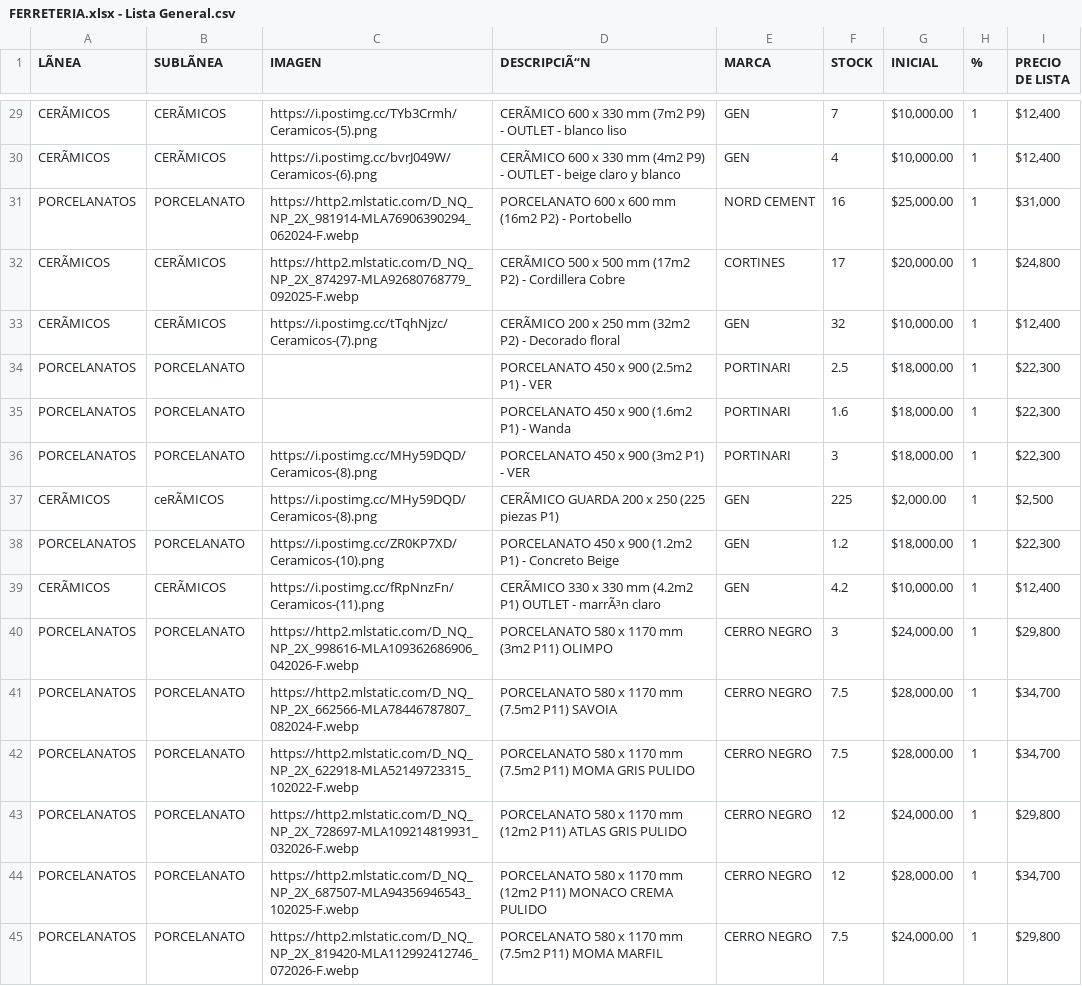
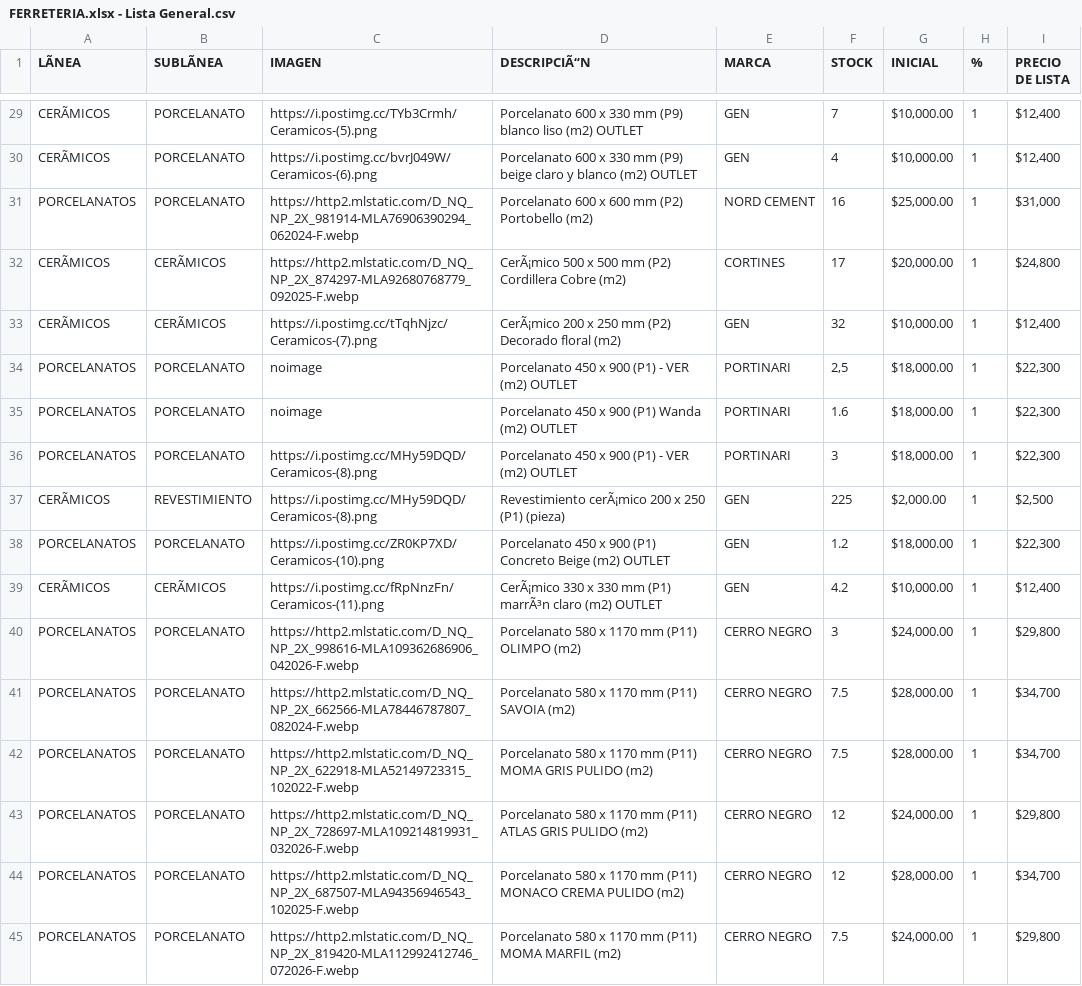
Before and after one commit to CepilloTirolesa/ferreteriacsv, a CSV file: FERRETERIA.xlsx - Lista General.csv, drawn as a sheet; only a part is shown, gaps mark what is left out; the diff covers the shown part only; the diff names each change by its address in the sheet, - before the commit and + after, or states it on an @@ line.

Commit message:
Revise product details in FERRETERIA inventory
Updated product descriptions and images in the inventory.

```diff
--- a/FERRETERIA.xlsx - Lista General.csv
+++ b/FERRETERIA.xlsx - Lista General.csv
-B29:B30 (SUBLÃNEA): CERÃMICOS
+B29:B30 (SUBLÃNEA): PORCELANATO
-D29 (DESCRIPCIÃ“N): CERÃMICO 600 x 330 mm (7m2 P9) - OUTLET - blanco liso
+D29 (DESCRIPCIÃ“N): Porcelanato 600 x 330 mm (P9) blanco liso (m2) OUTLET
-D30 (DESCRIPCIÃ“N): CERÃMICO 600 x 330 mm (4m2 P9) - OUTLET - beige claro y blanco
+D30 (DESCRIPCIÃ“N): Porcelanato 600 x 330 mm (P9) beige claro y blanco (m2) OUTLET
-D31 (DESCRIPCIÃ“N): PORCELANATO 600 x 600 mm (16m2 P2) - Portobello
+D31 (DESCRIPCIÃ“N): Porcelanato 600 x 600 mm (P2) Portobello (m2)
-D32 (DESCRIPCIÃ“N): CERÃMICO 500 x 500 mm (17m2 P2) - Cordillera Cobre
+D32 (DESCRIPCIÃ“N): CerÃ¡mico 500 x 500 mm (P2) Cordillera Cobre (m2)
-D33 (DESCRIPCIÃ“N): CERÃMICO 200 x 250 mm (32m2 P2) - Decorado floral
+D33 (DESCRIPCIÃ“N): CerÃ¡mico 200 x 250 mm (P2) Decorado floral (m2)
-C34:C35 (IMAGEN): (empty)
+C34:C35 (IMAGEN): noimage
-D34 (DESCRIPCIÃ“N): PORCELANATO 450 x 900 (2.5m2 P1) - VER
+D34 (DESCRIPCIÃ“N): Porcelanato 450 x 900 (P1) - VER (m2) OUTLET
-F34 (STOCK): 2.5
+F34 (STOCK): 2,5
-D35 (DESCRIPCIÃ“N): PORCELANATO 450 x 900 (1.6m2 P1) - Wanda
+D35 (DESCRIPCIÃ“N): Porcelanato 450 x 900 (P1) Wanda (m2) OUTLET
-D36 (DESCRIPCIÃ“N): PORCELANATO 450 x 900 (3m2 P1) - VER
+D36 (DESCRIPCIÃ“N): Porcelanato 450 x 900 (P1) - VER (m2) OUTLET
-B37 (SUBLÃNEA): ceRÃMICOS
+B37 (SUBLÃNEA): REVESTIMIENTO
-D37 (DESCRIPCIÃ“N): CERÃMICO GUARDA 200 x 250 (225 piezas P1)
+D37 (DESCRIPCIÃ“N): Revestimiento cerÃ¡mico 200 x 250 (P1) (pieza)
-D38 (DESCRIPCIÃ“N): PORCELANATO 450 x 900 (1.2m2 P1) - Concreto Beige
+D38 (DESCRIPCIÃ“N): Porcelanato 450 x 900 (P1) Concreto Beige (m2) OUTLET
-D39 (DESCRIPCIÃ“N): CERÃMICO 330 x 330 mm (4.2m2 P1) OUTLET - marrÃ³n claro
+D39 (DESCRIPCIÃ“N): CerÃ¡mico 330 x 330 mm (P1) marrÃ³n claro (m2) OUTLET
-D40 (DESCRIPCIÃ“N): PORCELANATO 580 x 1170 mm (3m2 P11) OLIMPO
+D40 (DESCRIPCIÃ“N): Porcelanato 580 x 1170 mm (P11) OLIMPO (m2)
-D41 (DESCRIPCIÃ“N): PORCELANATO 580 x 1170 mm (7.5m2 P11) SAVOIA
+D41 (DESCRIPCIÃ“N): Porcelanato 580 x 1170 mm (P11) SAVOIA (m2)
-D42 (DESCRIPCIÃ“N): PORCELANATO 580 x 1170 mm (7.5m2 P11) MOMA GRIS PULIDO
+D42 (DESCRIPCIÃ“N): Porcelanato 580 x 1170 mm (P11) MOMA GRIS PULIDO (m2)
-D43 (DESCRIPCIÃ“N): PORCELANATO 580 x 1170 mm (12m2 P11) ATLAS GRIS PULIDO
+D43 (DESCRIPCIÃ“N): Porcelanato 580 x 1170 mm (P11) ATLAS GRIS PULIDO (m2)
-D44 (DESCRIPCIÃ“N): PORCELANATO 580 x 1170 mm (12m2 P11) MONACO CREMA PULIDO
+D44 (DESCRIPCIÃ“N): Porcelanato 580 x 1170 mm (P11) MONACO CREMA PULIDO (m2)
-D45 (DESCRIPCIÃ“N): PORCELANATO 580 x 1170 mm (7.5m2 P11) MOMA MARFIL
+D45 (DESCRIPCIÃ“N): Porcelanato 580 x 1170 mm (P11) MOMA MARFIL (m2)
```
Also changed, not shown: 30 edited cells elsewhere in this file.
